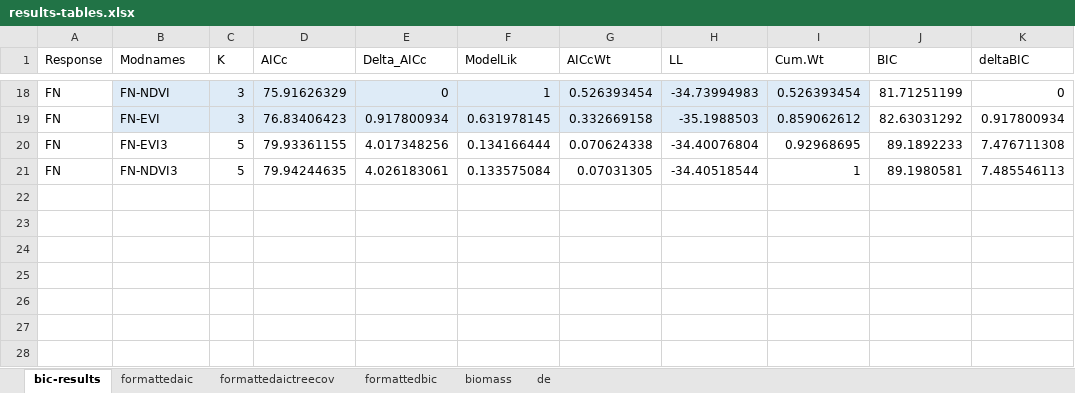
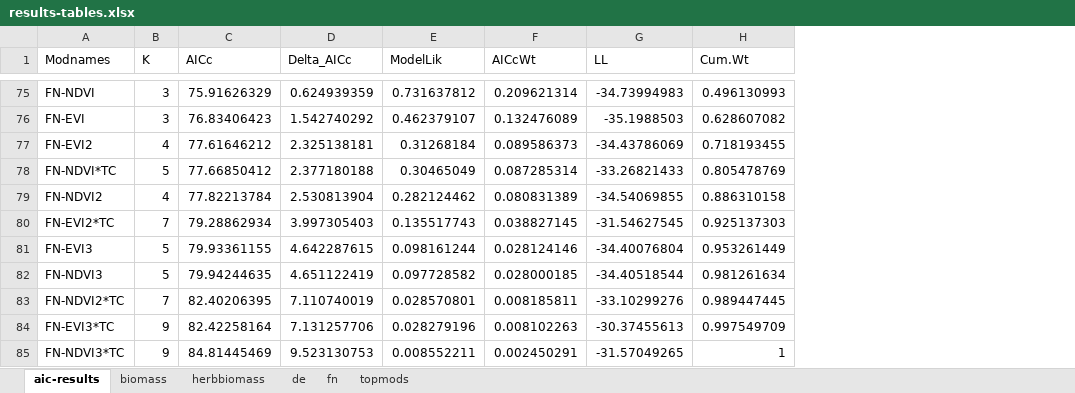
Before and after one commit to kjbark3r/FecalN-NDVI, an Excel workbook: results-tables.xlsx, sheet aic-results, drawn as a sheet; only a part is shown, gaps mark what is left out; values as stored, in another font and other column widths than the file's, no borders; removed rows and columns are numbered as before the commit, all else as after; the diff covers the shown part only; the diff names each change by its address in the sheet, - before the commit and + after, or states it on an @@ line.

Commit message:
Completed model selection; could use predicted plots if time

```diff
--- a/results-tables.xlsx (sheet aic-results)
+++ b/results-tables.xlsx (sheet aic-results)
-sheet tab: bic-results
+sheet tab: aic-results
-sheet tab: formattedaictreecov
+sheet tab: topmods
-sheet tab: formattedaic
-sheet tab: formattedbic
+sheet tab: herbbiomass
+sheet tab: fn
@@ sheet tab order changed: aic-results | biomass | herbbiomass | de | fn | topmods @@
-column A (Response), rows 18-21: all FN
-column J (BIC), rows 18-21: 81.71251199 | 82.63031292 | 89.1892233 | 89.1980581
-column K (deltaBIC), rows 18-21: 0 | 0.917800934 | 7.476711308 | 7.485546113
-A75:H76 fill: #DEEBF7
+A75:H76 fill: none
-D75 (Delta_AICc): 0
+D75 (Delta_AICc): 0.624939359
-E75 (ModelLik): 1
+E75 (ModelLik): 0.731637812
-F75 (AICcWt): 0.526393454
+F75 (AICcWt): 0.209621314
-H75 (Cum.Wt): 0.526393454
+H75 (Cum.Wt): 0.496130993
-D76 (Delta_AICc): 0.917800934
+D76 (Delta_AICc): 1.542740292
-E76 (ModelLik): 0.631978145
+E76 (ModelLik): 0.462379107
-F76 (AICcWt): 0.332669158
+F76 (AICcWt): 0.132476089
-H76 (Cum.Wt): 0.859062612
+H76 (Cum.Wt): 0.628607082
+row 77: FN-EVI2 | 4 | 77.61646212 | 2.325138181 | 0.31268184 | 0.089586373 | -34.43786069 | 0.718193455
+row 78: FN-NDVI*TC | 5 | 77.66850412 | 2.377180188 | 0.30465049 | 0.087285314 | -33.26821433 | 0.805478769
+row 79: FN-NDVI2 | 4 | 77.82213784 | 2.530813904 | 0.282124462 | 0.080831389 | -34.54069855 | 0.886310158
+row 80: FN-EVI2*TC | 7 | 79.28862934 | 3.997305403 | 0.135517743 | 0.038827145 | -31.54627545 | 0.925137303
-D81 (Delta_AICc): 4.017348256
+D81 (Delta_AICc): 4.642287615
-E81 (ModelLik): 0.134166444
+E81 (ModelLik): 0.098161244
-F81 (AICcWt): 0.070624338
+F81 (AICcWt): 0.028124146
-H81 (Cum.Wt): 0.92968695
+H81 (Cum.Wt): 0.953261449
-D82 (Delta_AICc): 4.026183061
+D82 (Delta_AICc): 4.651122419
-E82 (ModelLik): 0.133575084
+E82 (ModelLik): 0.097728582
-F82 (AICcWt): 0.07031305
+F82 (AICcWt): 0.028000185
-H82 (Cum.Wt): 1
+H82 (Cum.Wt): 0.981261634
+row 83: FN-NDVI2*TC | 7 | 82.40206395 | 7.110740019 | 0.028570801 | 0.008185811 | -33.10299276 | 0.989447445
+row 84: FN-EVI3*TC | 9 | 82.42258164 | 7.131257706 | 0.028279196 | 0.008102263 | -30.37455613 | 0.997549709
+row 85: FN-NDVI3*TC | 9 | 84.81445469 | 9.523130753 | 0.008552211 | 0.002450291 | -31.57049265 | 1
```
Also changed, not shown: 65 added rows, 8 removed rows, 46 edited cells and cell formats elsewhere in this sheet, sheet de, sheet biomass, sheet topmods, 5 other files.
